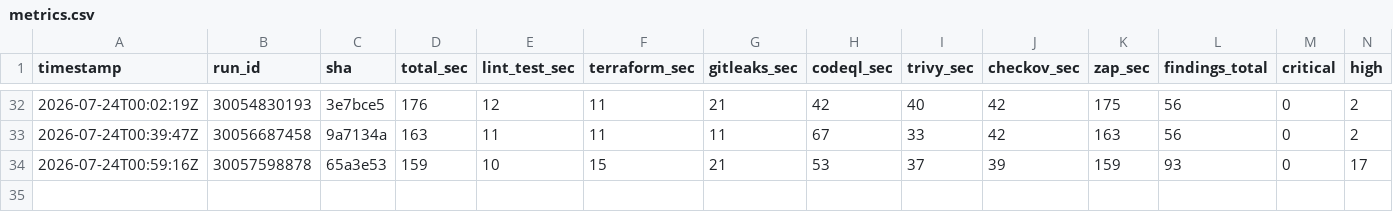
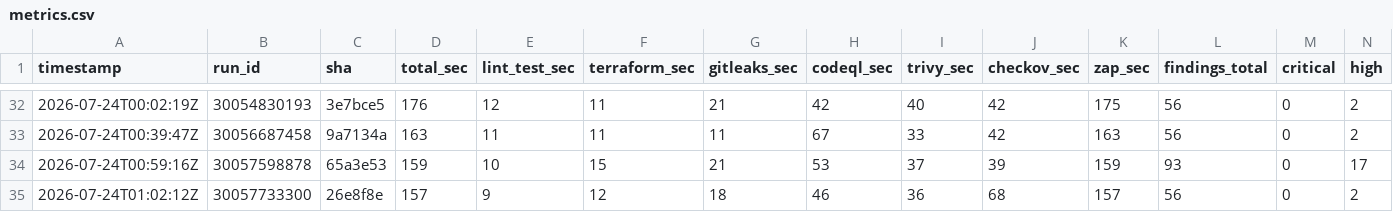
Before and after one commit to BohdanPanasenko/devsecops-pipeline-demo, a CSV file: metrics.csv, drawn as a sheet; only a part is shown, gaps mark what is left out; rows hold the shown columns only; the diff names each change by its address in the sheet, - before the commit and + after, or states it on an @@ line.

```diff
--- a/metrics.csv
+++ b/metrics.csv
+row 35: 2026-07-24T01:02:12Z | 30057733300 | 26e8f8e | 157 | 9 | 12 | 18 | 46 | 36 | 68 | 157 | 56 | 0 | 2
```
